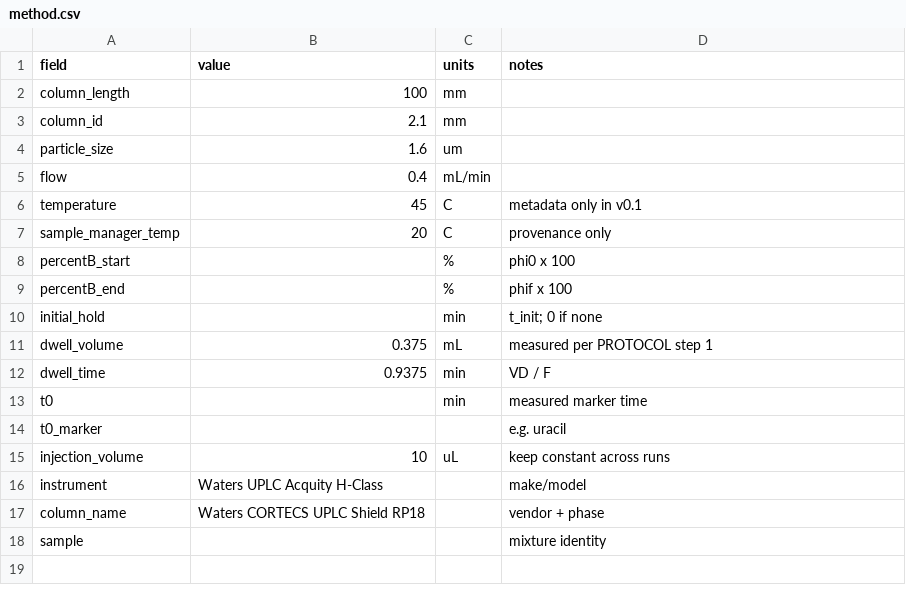
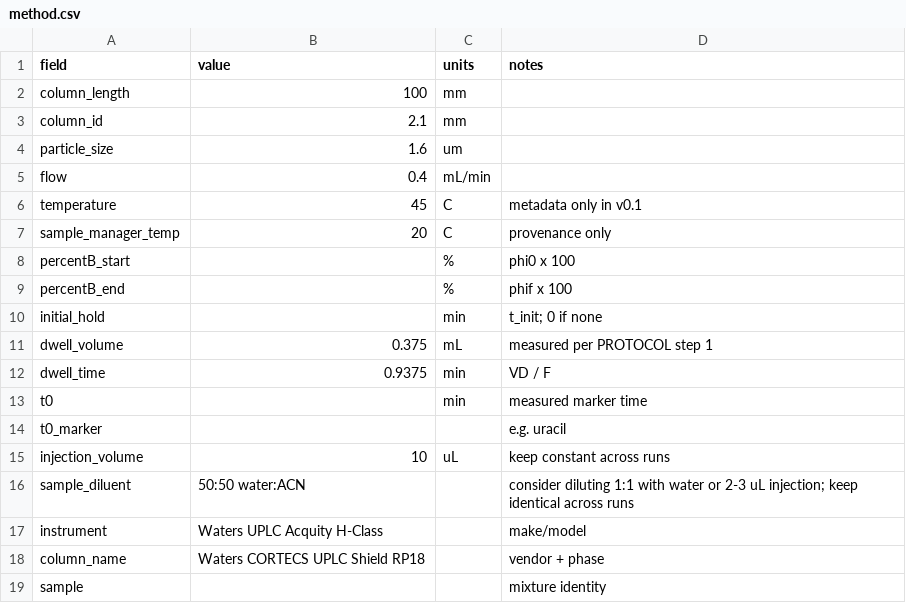
Before and after one commit to zhipengzhu1-dotcom/24-Aug-2026-HPLC-Simulator-v0.1.0, a CSV file: validation/method.csv, drawn as a sheet; the diff names each change by its address in the sheet, - before the commit and + after, or states it on an @@ line.

```diff
--- a/validation/method.csv
+++ b/validation/method.csv
+row 16: sample_diluent | 50:50 water:ACN |  | consider diluting 1:1 with water or 2-3 uL injection; keep identical across runs
```
